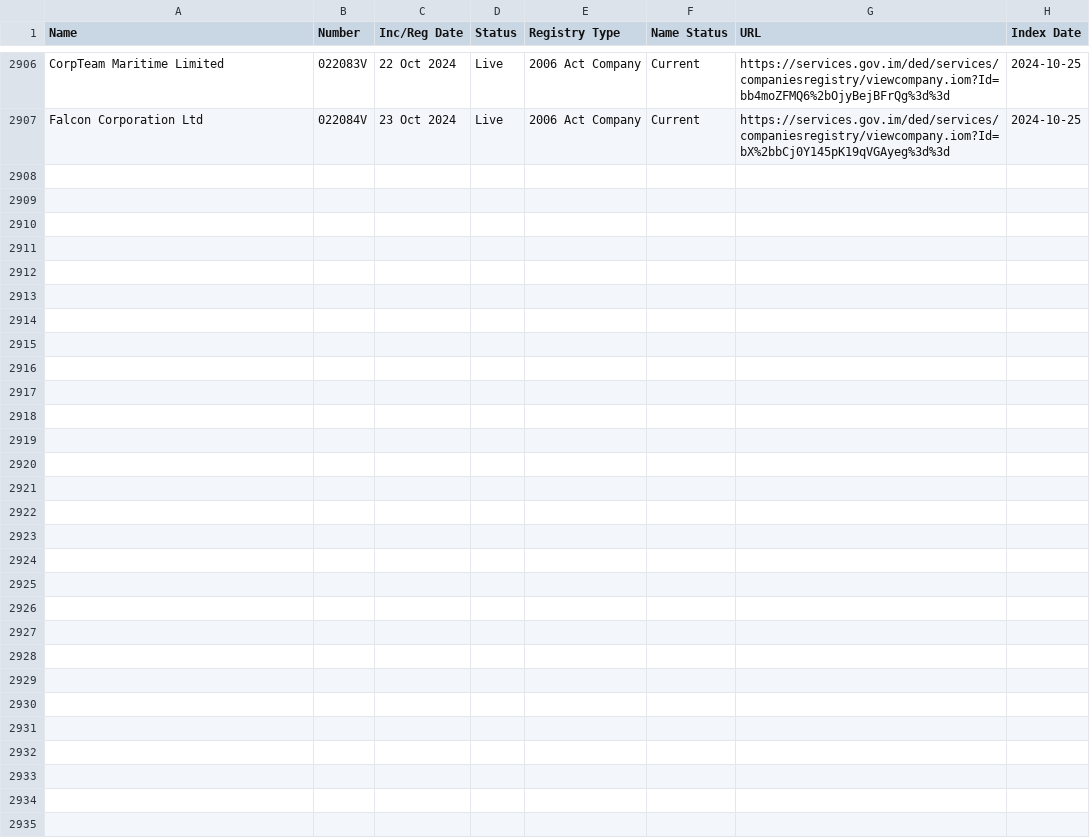
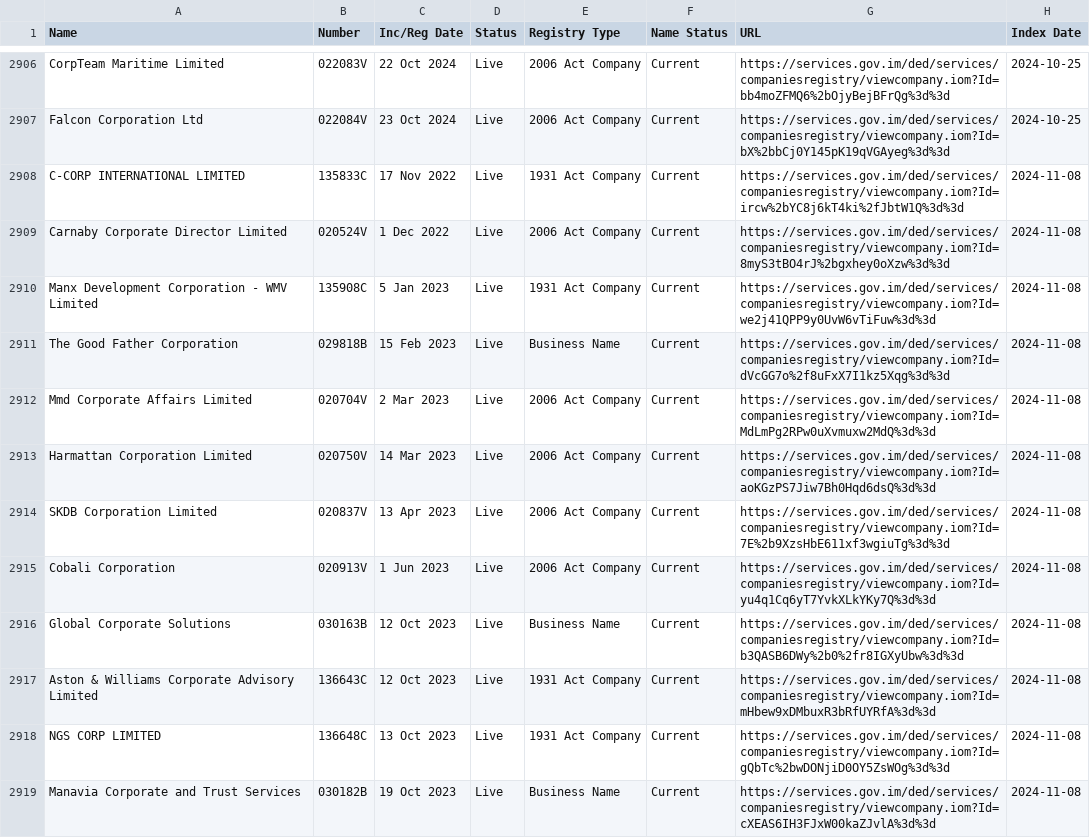
Before and after one commit to dankarran/isleofman-opendata, a CSV file: data/gov.im/companies/sources/search/names/CORP.csv, drawn as a sheet; only a part is shown, gaps mark what is left out; the diff covers the shown part only; the diff names each change by its address in the sheet, - before the commit and + after, or states it on an @@ line.

```diff
--- a/data/gov.im/companies/sources/search/names/CORP.csv
+++ b/data/gov.im/companies/sources/search/names/CORP.csv
+row 2908: C-CORP INTERNATIONAL LIMITED | 135833C | 17 Nov 2022 | Live | 1931 Act Company | Current | https://services.gov.im/ded/services/companiesregistry/viewcompany.iom?Id=ircw%2bYC8j6kT4ki%2fJbtW1Q%3d%3d | 2024-11-08
+row 2909: Carnaby Corporate Director Limited | 020524V | 1 Dec 2022 | Live | 2006 Act Company | Current | https://services.gov.im/ded/services/companiesregistry/viewcompany.iom?Id=8myS3tBO4rJ%2bgxhey0oXzw%3d%3d | 2024-11-08
+row 2910: Manx Development Corporation - WMV Limited | 135908C | 5 Jan 2023 | Live | 1931 Act Company | Current | https://services.gov.im/ded/services/companiesregistry/viewcompany.iom?Id=we2j41QPP9y0UvW6vTiFuw%3d%3d | 2024-11-08
+row 2911: The Good Father Corporation | 029818B | 15 Feb 2023 | Live | Business Name | Current | https://services.gov.im/ded/services/companiesregistry/viewcompany.iom?Id=dVcGG7o%2f8uFxX7I1kz5Xqg%3d%3d | 2024-11-08
+row 2912: Mmd Corporate Affairs Limited | 020704V | 2 Mar 2023 | Live | 2006 Act Company | Current | https://services.gov.im/ded/services/companiesregistry/viewcompany.iom?Id=MdLmPg2RPw0uXvmuxw2MdQ%3d%3d | 2024-11-08
+row 2913: Harmattan Corporation Limited | 020750V | 14 Mar 2023 | Live | 2006 Act Company | Current | https://services.gov.im/ded/services/companiesregistry/viewcompany.iom?Id=aoKGzPS7Jiw7Bh0Hqd6dsQ%3d%3d | 2024-11-08
+row 2914: SKDB Corporation Limited | 020837V | 13 Apr 2023 | Live | 2006 Act Company | Current | https://services.gov.im/ded/services/companiesregistry/viewcompany.iom?Id=7E%2b9XzsHbE611xf3wgiuTg%3d%3d | 2024-11-08
+row 2915: Cobali Corporation | 020913V | 1 Jun 2023 | Live | 2006 Act Company | Current | https://services.gov.im/ded/services/companiesregistry/viewcompany.iom?Id=yu4q1Cq6yT7YvkXLkYKy7Q%3d%3d | 2024-11-08
+row 2916: Global Corporate Solutions | 030163B | 12 Oct 2023 | Live | Business Name | Current | https://services.gov.im/ded/services/companiesregistry/viewcompany.iom?Id=b3QASB6DWy%2b0%2fr8IGXyUbw%3d%3d | 2024-11-08
+row 2917: Aston & Williams Corporate Advisory Limited | 136643C | 12 Oct 2023 | Live | 1931 Act Company | Current | https://services.gov.im/ded/services/companiesregistry/viewcompany.iom?Id=mHbew9xDMbuxR3bRfUYRfA%3d%3d | 2024-11-08
+row 2918: NGS CORP LIMITED | 136648C | 13 Oct 2023 | Live | 1931 Act Company | Current | https://services.gov.im/ded/services/companiesregistry/viewcompany.iom?Id=gQbTc%2bwDONjiD0OY5ZsWOg%3d%3d | 2024-11-08
+row 2919: Manavia Corporate and Trust Services | 030182B | 19 Oct 2023 | Live | Business Name | Current | https://services.gov.im/ded/services/companiesregistry/viewcompany.iom?Id=cXEAS6IH3FJxW00kaZJvlA%3d%3d | 2024-11-08
```
Also changed, not shown: 12 added rows elsewhere in this file, data/gov.im/companies/sources/search/names/INC.csv, data/gov.im/companies/sources/search/names/PARTNER.csv, 51 other files.
